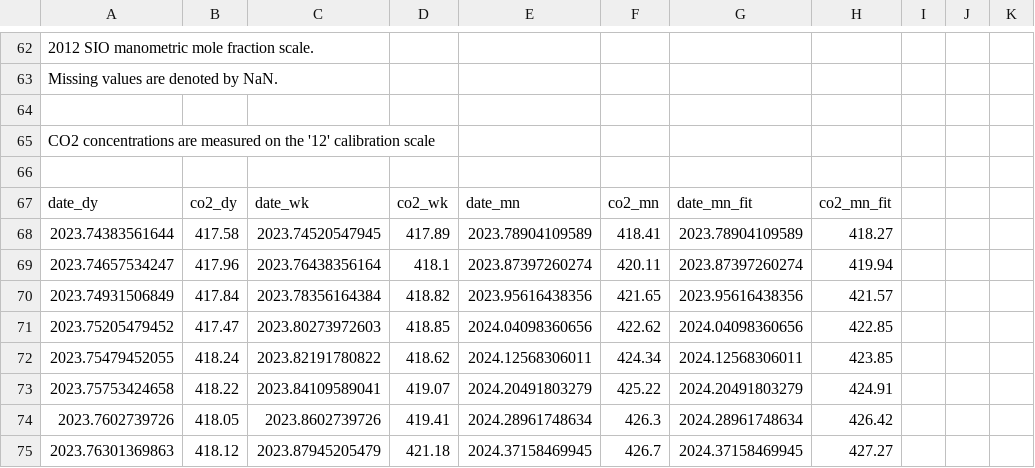
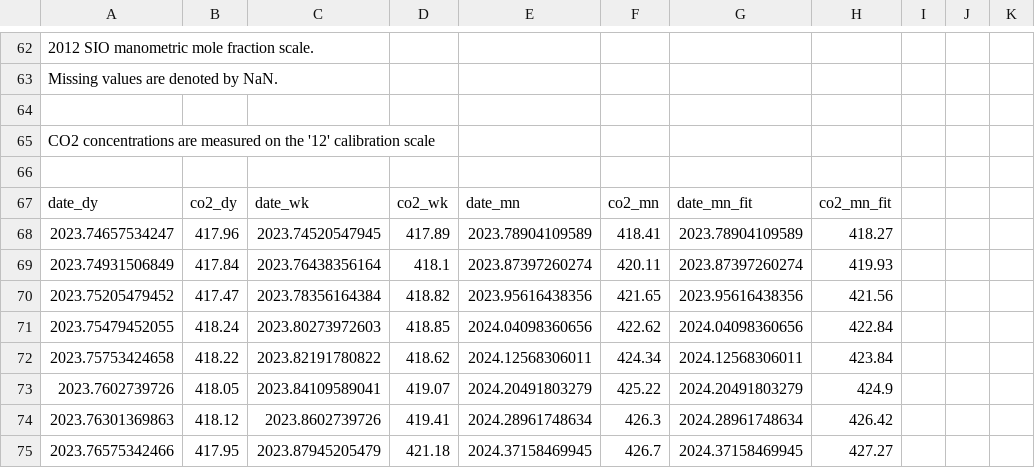
Before and after one commit to sio-co2o2/keelingcurve_notebooks, a CSV file: preliminary_data/mlo/mlo_one_year_span.csv, drawn as a sheet; only a part is shown, gaps mark what is left out; the diff covers the shown part only.

```diff
--- a/preliminary_data/mlo/mlo_one_year_span.csv
+++ b/preliminary_data/mlo/mlo_one_year_span.csv
@@ -69,9 +69,9 @@
 date_dy,co2_dy,date_wk,co2_wk,date_mn,co2_mn,date_mn_fit,co2_mn_fit
-2023.74383561644,417.58,2023.74520547945,417.89,2023.78904109589,418.41,2023.78904109589,418.27
-2023.74657534247,417.96,2023.76438356164,418.1,2023.87397260274,420.11,2023.87397260274,419.94
-2023.74931506849,417.84,2023.78356164384,418.82,2023.95616438356,421.65,2023.95616438356,421.57
-2023.75205479452,417.47,2023.80273972603,418.85,2024.04098360656,422.62,2024.04098360656,422.85
-2023.75479452055,418.24,2023.82191780822,418.62,2024.12568306011,424.34,2024.12568306011,423.85
-2023.75753424658,418.22,2023.84109589041,419.07,2024.20491803279,425.22,2024.20491803279,424.91
-2023.7602739726,418.05,2023.8602739726,419.41,2024.28961748634,426.3,2024.28961748634,426.42
-2023.76301369863,418.12,2023.87945205479,421.18,2024.37158469945,426.7,2024.37158469945,427.27
+2023.74657534247,417.96,2023.74520547945,417.89,2023.78904109589,418.41,2023.78904109589,418.27
+2023.74931506849,417.84,2023.76438356164,418.1,2023.87397260274,420.11,2023.87397260274,419.93
+2023.75205479452,417.47,2023.78356164384,418.82,2023.95616438356,421.65,2023.95616438356,421.56
+2023.75479452055,418.24,2023.80273972603,418.85,2024.04098360656,422.62,2024.04098360656,422.84
+2023.75753424658,418.22,2023.82191780822,418.62,2024.12568306011,424.34,2024.12568306011,423.84
+2023.7602739726,418.05,2023.84109589041,419.07,2024.20491803279,425.22,2024.20491803279,424.9
+2023.76301369863,418.12,2023.8602739726,419.41,2024.28961748634,426.3,2024.28961748634,426.42
+2023.76575342466,417.95,2023.87945205479,421.18,2024.37158469945,426.7,2024.37158469945,427.27
```
Also changed, not shown: 1 removed row and 106 edited cells elsewhere in this file, preliminary_data/mlo/mlo_full_record_now_span.csv, preliminary_data/mlo/mlo_one_month_span.csv, 2 other files.
